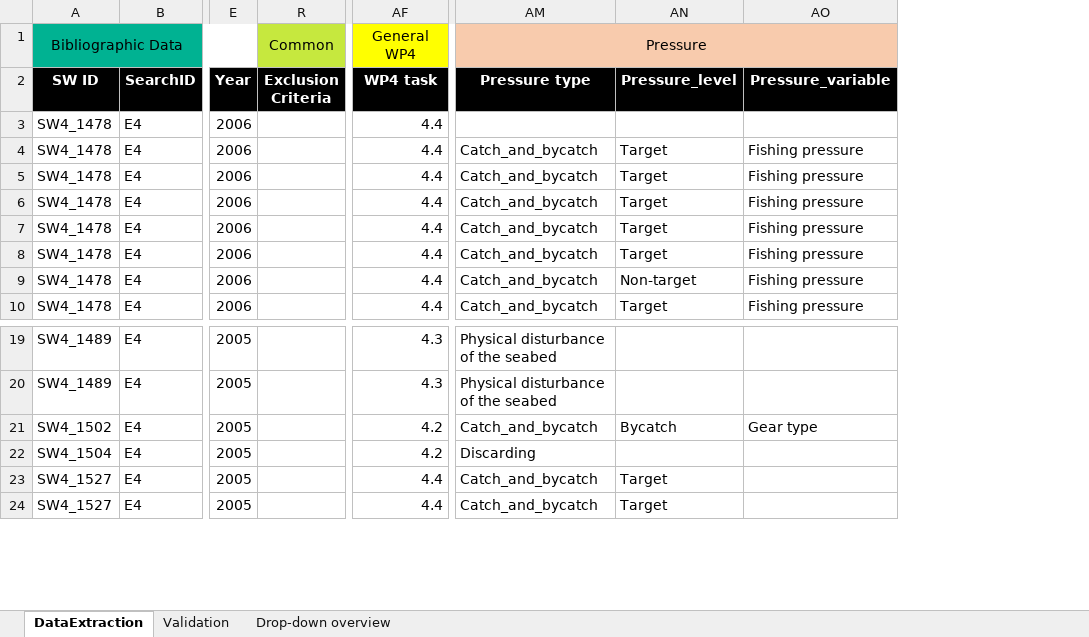
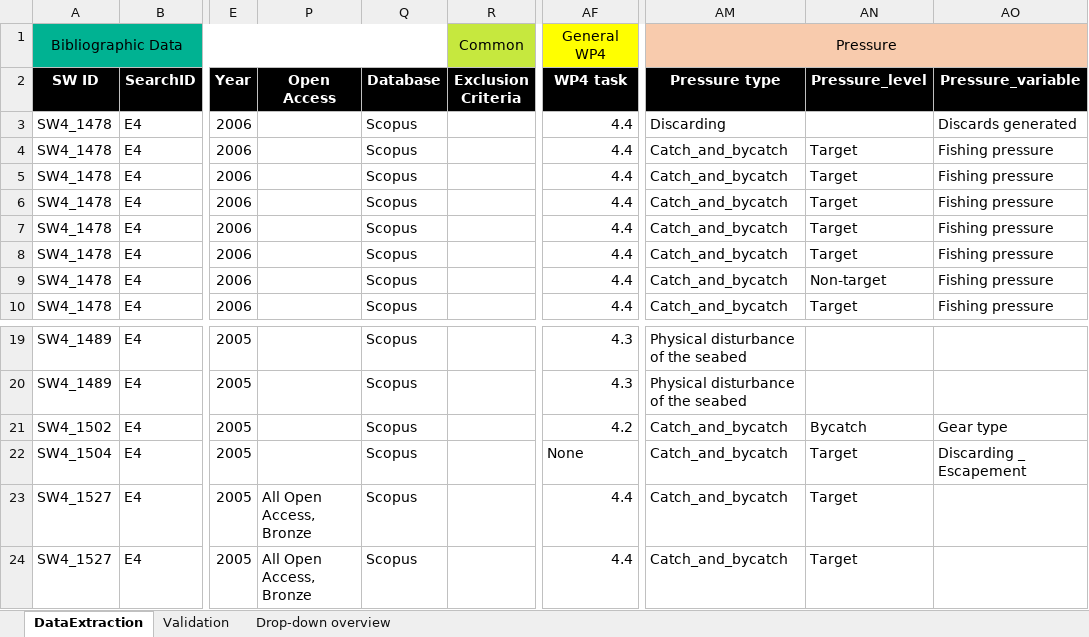
Before and after one commit to ices-tools-dev/SEAwise, an Excel workbook: Systematic Reviews/Analysis Task 4.1/Data_Extraction_Files/DataExtractionForm_WP4_Brown.xlsx, sheet DataExtraction, drawn as a sheet; only a part is shown, gaps mark what is left out; values as stored, in another font and other column widths than the file's, no borders; the diff names each change by its address in the sheet, - before the commit and + after, or states it on an @@ line.

```diff
--- a/Systematic Reviews/Analysis Task 4.1/Data_Extraction_Files/DataExtractionForm_WP4_Brown.xlsx (sheet DataExtraction)
+++ b/Systematic Reviews/Analysis Task 4.1/Data_Extraction_Files/DataExtractionForm_WP4_Brown.xlsx (sheet DataExtraction)
@@ column P (Open Access) unhidden, rows 23-24: All Open Access, Bronze | All Open Access, Bronze @@
@@ column Q (Database) unhidden, rows 3-10: all Scopus; rows 19-24: all Scopus @@
-AM3 (Pressure type): (empty)
+AM3 (Pressure type): Discarding
-AO3 (Pressure_variable): (empty)
+AO3 (Pressure_variable): Discards generated
-AF22 (WP4 task): 4.2
+AF22 (WP4 task): None
-AM22 (Pressure type): Discarding
+AM22 (Pressure type): Catch_and_bycatch
-AN22 (Pressure_level): (empty)
+AN22 (Pressure_level): Target
-AO22 (Pressure_variable): (empty)
+AO22 (Pressure_variable): Discarding _ Escapement
```
Also changed, not shown: Systematic Reviews/Analysis Task 4.1/Data_Extraction_Files/DataExtractionForm_WP4_Binch.xlsx, Systematic Reviews/Analysis Task 4.1/Data_Extraction_Files/DataExtractionForm_WP4_Bluemel.xlsx, 19 other files.
